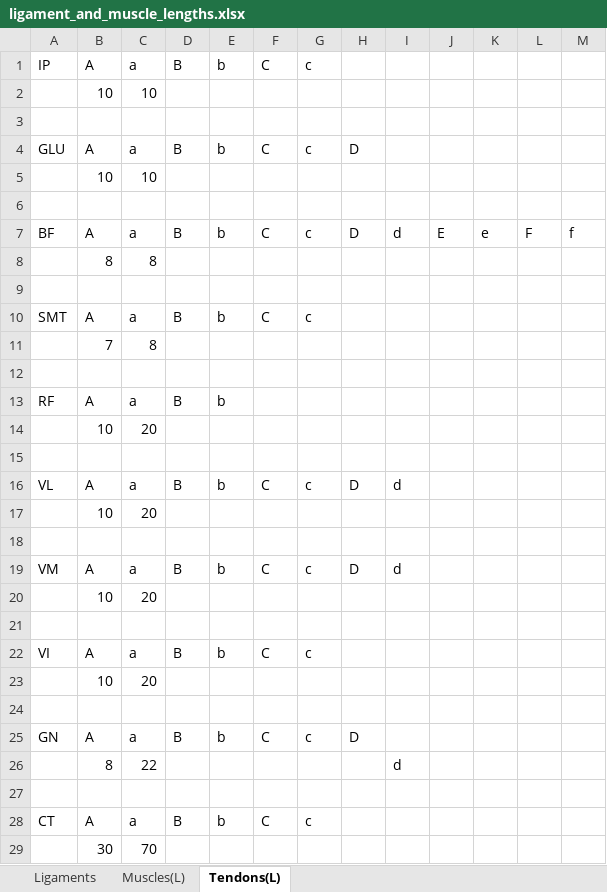
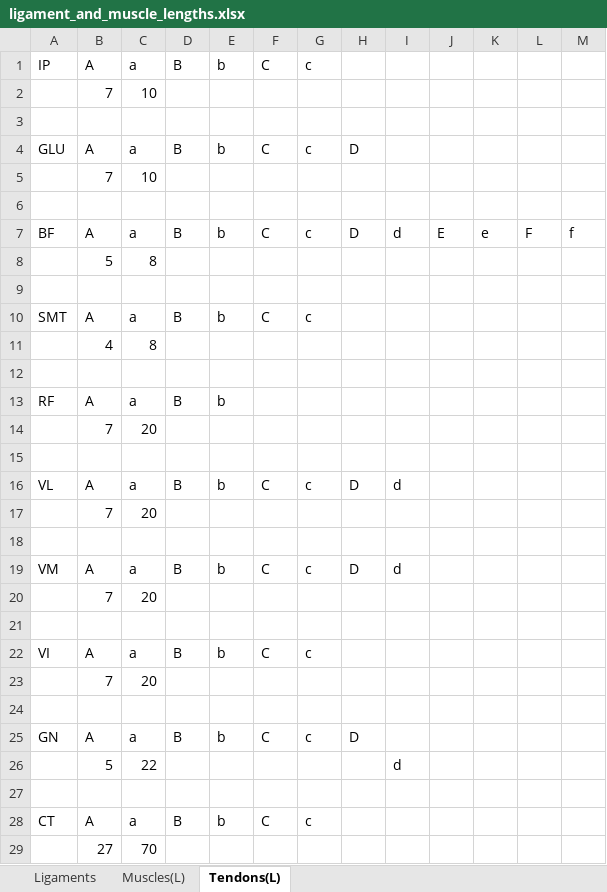
Before and after one commit to ngh2780/Hoshiramu_robot, an Excel workbook: muscle_length_determination/ligament_and_muscle_lengths.xlsx, sheet Tendons(L), drawn as a sheet; values as stored, in another font and other column widths than the file's, no borders; the diff names each change by its address in the sheet, - before the commit and + after, or states it on an @@ line.

Commit message:
modified tendon length values

```diff
--- a/muscle_length_determination/ligament_and_muscle_lengths.xlsx (sheet Tendons(L))
+++ b/muscle_length_determination/ligament_and_muscle_lengths.xlsx (sheet Tendons(L))
-B2: 10
+B2: 7
-B5: 10
+B5: 7
-B8: 8
+B8: 5
-B11: 7
+B11: 4
-B14: 10
+B14: 7
-B17: 10
+B17: 7
-B20: 10
+B20: 7
-B23: 10
+B23: 7
-B26: 8
+B26: 5
-B29: 30
+B29: 27
```
Also changed, not shown: 4 other files.
